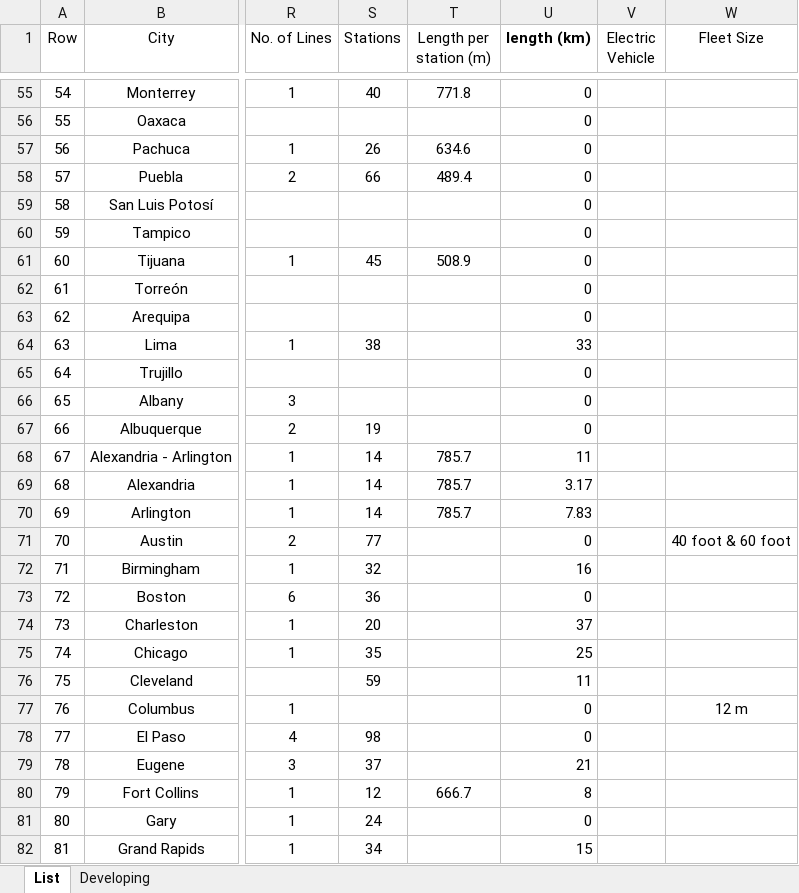
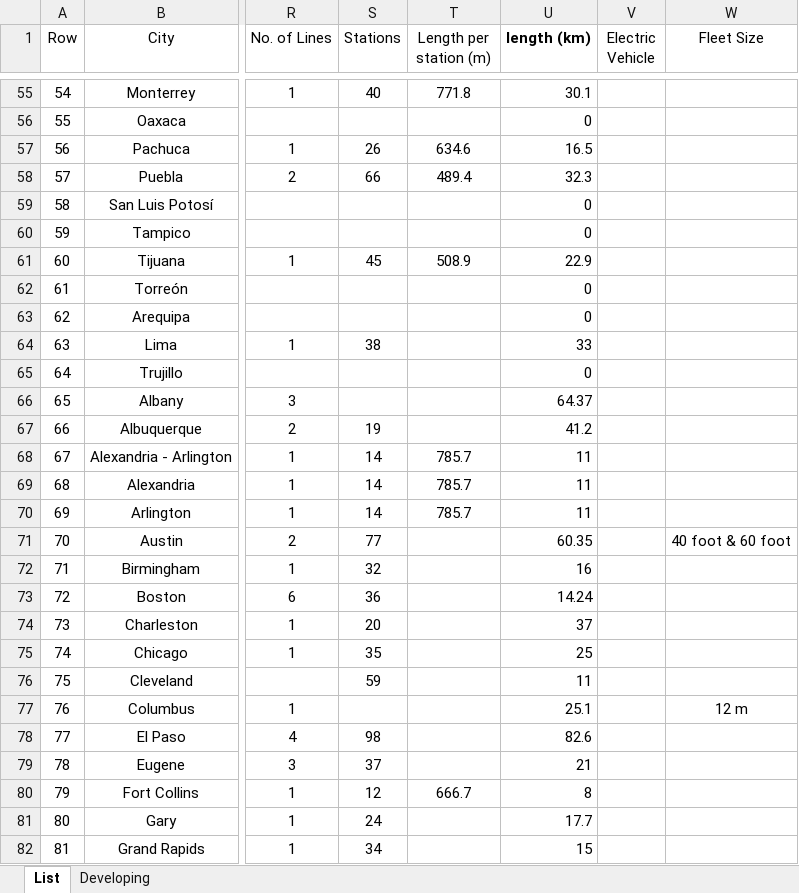
Before and after one commit to mttaherpoor/Transit-Dashboard, an Excel workbook: Datasets/BRT.xlsx, sheet List, drawn as a sheet; only a part is shown, gaps mark what is left out; values as stored, in another font and other column widths than the file's, no borders; the diff covers the shown part only; the diff names each change by its address in the sheet, - before the commit and + after, or states it on an @@ line.

Commit message:
Update BRT.xlsx

```diff
--- a/Datasets/BRT.xlsx (sheet List)
+++ b/Datasets/BRT.xlsx (sheet List)
-U55 (length (km)): 0
+U55 (length (km)): 30.1
-U57 (length (km)): 0
+U57 (length (km)): 16.5
-U58 (length (km)): 0
+U58 (length (km)): 32.3
-U61 (length (km)): 0
+U61 (length (km)): 22.9
-U66 (length (km)): 0
+U66 (length (km)): 64.37
-U67 (length (km)): 0
+U67 (length (km)): 41.2
-U69 (length (km)): 3.17
+U69 (length (km)): 11
-U70 (length (km)): 7.83
+U70 (length (km)): 11
-U71 (length (km)): 0
+U71 (length (km)): 60.35
-U73 (length (km)): 0
+U73 (length (km)): 14.24
-U77 (length (km)): 0
+U77 (length (km)): 25.1
-U78 (length (km)): 0
+U78 (length (km)): 82.6
-U81 (length (km)): 0
+U81 (length (km)): 17.7
```
Also changed, not shown: 94 edited cells and cell formats elsewhere in this sheet.
